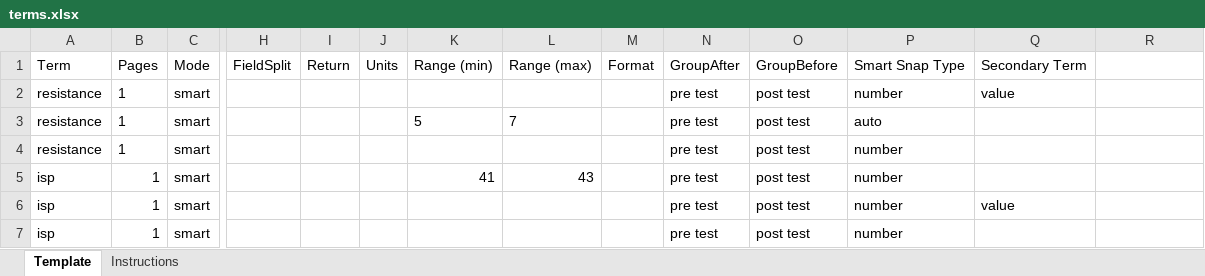
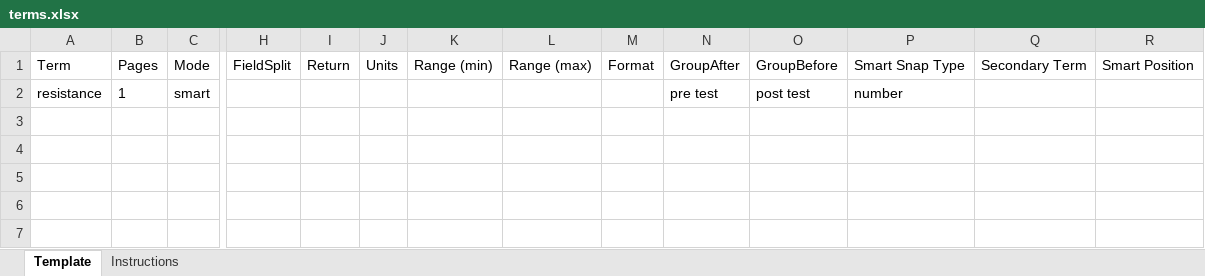
Before and after one commit to wodsyfounder-dotcom/PDF_Scanner, an Excel workbook: user_inputs/terms.xlsx, sheet Template, drawn as a sheet; only a part is shown, gaps mark what is left out; values as stored, in another font and other column widths than the file's, no borders; rows hold the shown columns only; the diff names each change by its address in the sheet, - before the commit and + after, or states it on an @@ line.

```diff
--- a/user_inputs/terms.xlsx (sheet Template)
+++ b/user_inputs/terms.xlsx (sheet Template)
-R1: (empty)
+R1: Smart Position
-row 2: resistance | 1 | smart |  |  |  |  |  |  | pre test | post test | number | value
-row 3: resistance | 1 | smart |  |  |  | 5 | 7 |  | pre test | post test | auto
-row 5: isp | 1 | smart |  |  |  | 41 | 43 |  | pre test | post test | number
-row 6: isp | 1 | smart |  |  |  |  |  |  | pre test | post test | number | value
-row 7: isp | 1 | smart |  |  |  |  |  |  | pre test | post test | number
```
Also changed, not shown: sheet Instructions, 6 other files.
